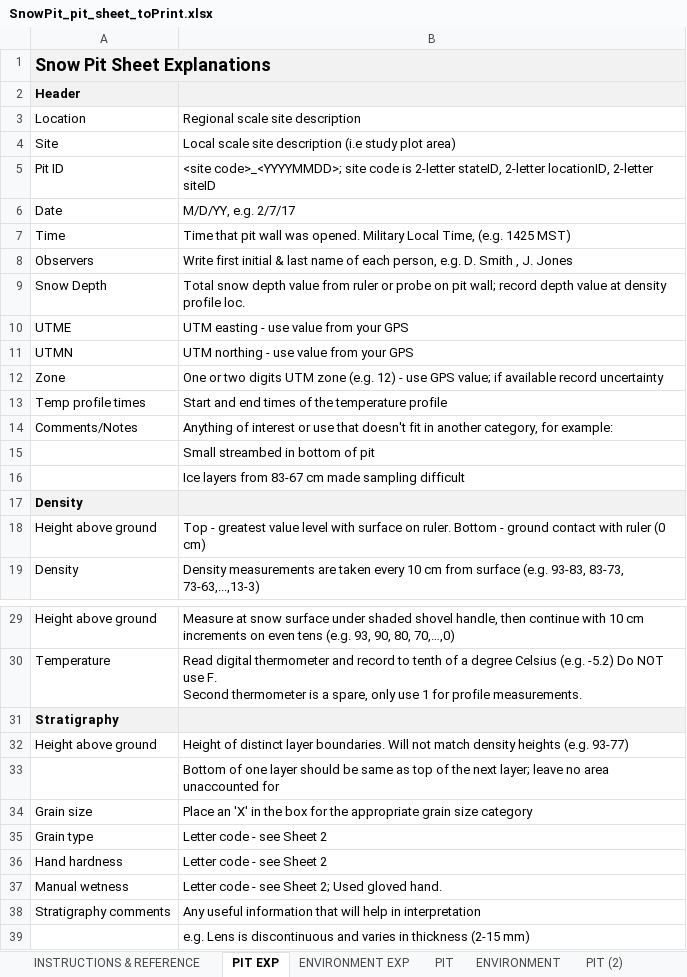
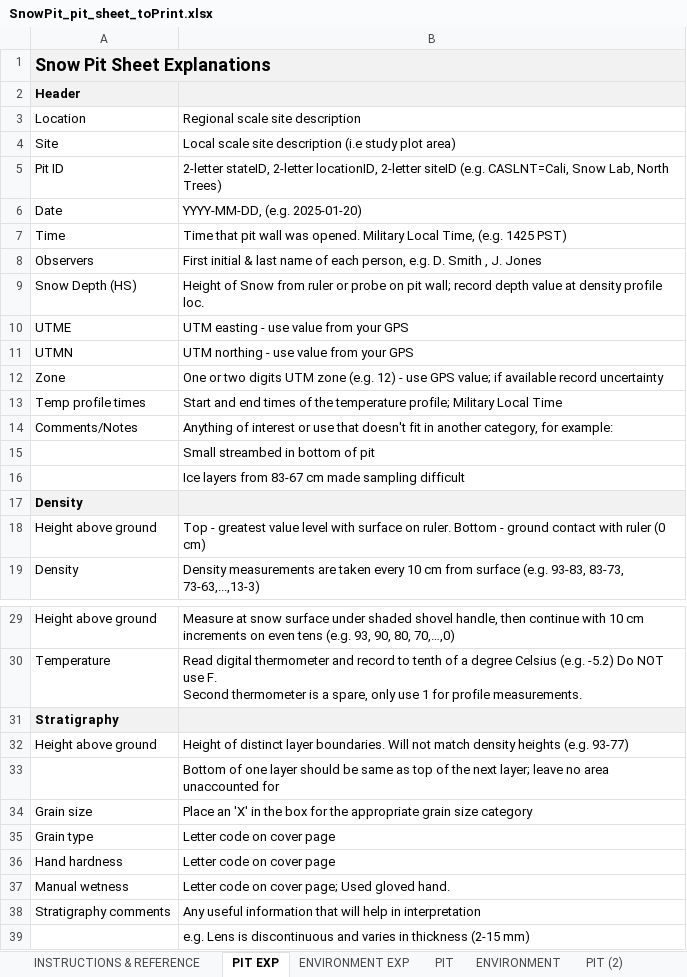
Before and after one commit to SnowEx/snowpits, an Excel workbook: general_use/SnowPit_pit_sheet_toPrint.xlsx, sheet PIT EXP, drawn as a sheet; only a part is shown, gaps mark what is left out; values as stored, in another font and other column widths than the file's, no borders; removed rows and columns are numbered as before the commit, all else as after; the diff names each change by its address in the sheet, - before the commit and + after, or states it on an @@ line.

Commit message:
updated some information in the instruction pages for the general use pit sheet

```diff
--- a/general_use/SnowPit_pit_sheet_toPrint.xlsx (sheet PIT EXP)
+++ b/general_use/SnowPit_pit_sheet_toPrint.xlsx (sheet PIT EXP)
-B5: <site code>_<YYYYMMDD>; site code is 2-letter stateID, 2-letter locationID, 2-letter siteID
+B5: 2-letter stateID, 2-letter locationID, 2-letter siteID (e.g. CASLNT=Cali, Snow Lab, North Trees)
-B6: M/D/YY, e.g. 2/7/17
+B6: YYYY-MM-DD, (e.g. 2025-01-20)
-B7: …(e.g. 1425 MST)
+B7: …(e.g. 1425 PST)
-B8: Write first initial &…
+B8: First initial &…
-row 9: Snow Depth | Total snow depth value from ruler or probe on pit wall; record depth value at density profile loc.
+row 9: Snow Depth (HS) | Height of Snow from ruler or probe on pit wall; record depth value at density profile loc.
-B13: …the temperature profile
+B13: …the temperature profile; Military Local Time
-B35:B36: Letter code - see Sheet 2
+B35:B36: Letter code on cover page
-B37: Letter code - see Sheet 2; Used gloved hand.
+B37: Letter code on cover page; Used gloved hand.
```
Also changed, not shown: sheet ENVIRONMENT EXP, sheet INSTRUCTIONS & REFERENCE, 2 other files.
